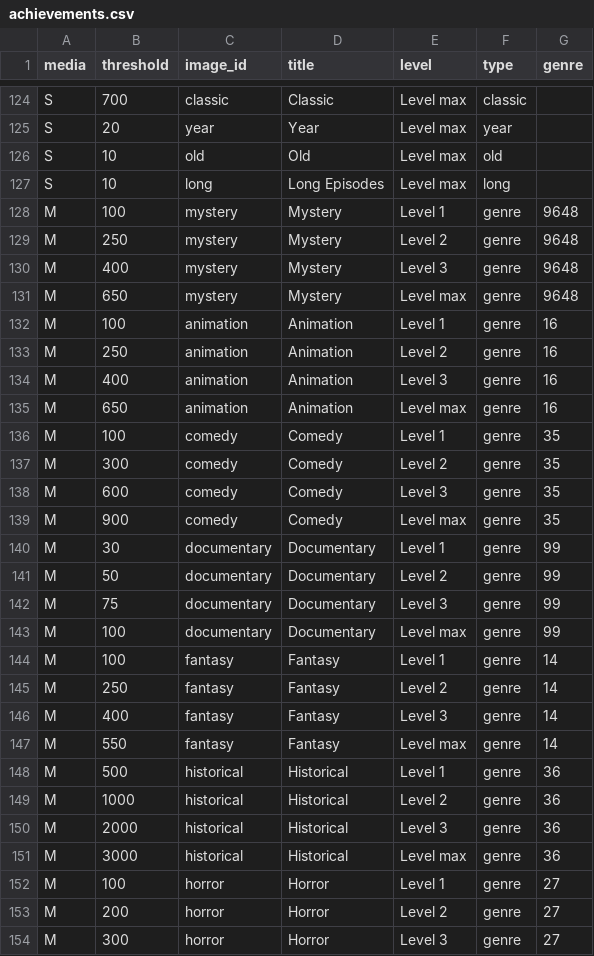
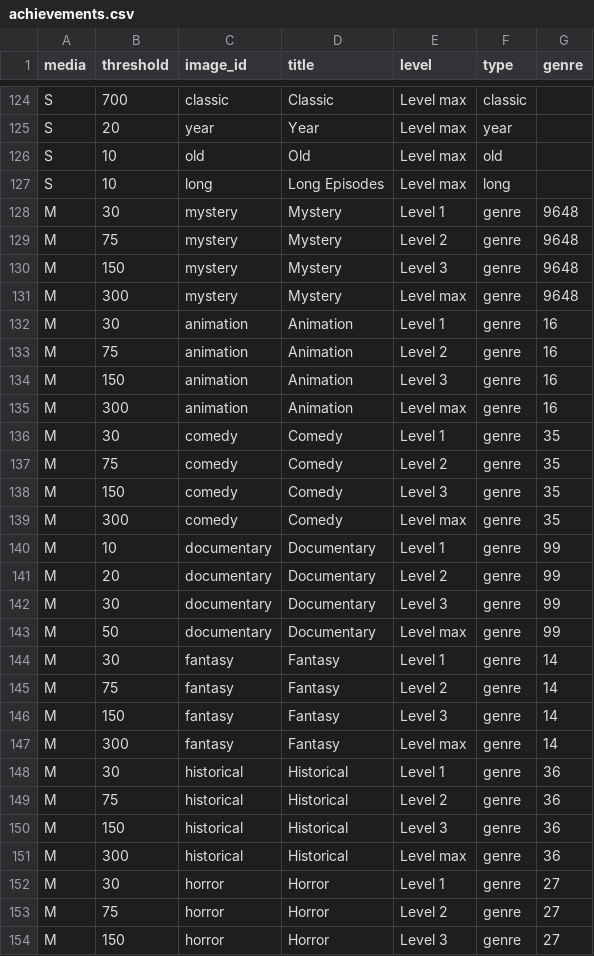
Before and after one commit to Crossoufire/MySerieList, a CSV file: MyLists/static/achievements_csv/achievements.csv, drawn as a sheet; only a part is shown, gaps mark what is left out; the diff covers the shown part only.

```diff
--- a/MyLists/static/achievements_csv/achievements.csv
+++ b/MyLists/static/achievements_csv/achievements.csv
@@ -127,28 +127,28 @@ S;10;old;Old;Level max;old;
 S;10;long;Long Episodes;Level max;long;
-M;100;mystery;Mystery;Level 1;genre;9648
-M;250;mystery;Mystery;Level 2;genre;9648
-M;400;mystery;Mystery;Level 3;genre;9648
-M;650;mystery;Mystery;Level max;genre;9648
-M;100;animation;Animation;Level 1;genre;16
-M;250;animation;Animation;Level 2;genre;16
-M;400;animation;Animation;Level 3;genre;16
-M;650;animation;Animation;Level max;genre;16
-M;100;comedy;Comedy;Level 1;genre;35
-M;300;comedy;Comedy;Level 2;genre;35
-M;600;comedy;Comedy;Level 3;genre;35
-M;900;comedy;Comedy;Level max;genre;35
-M;30;documentary;Documentary;Level 1;genre;99
-M;50;documentary;Documentary;Level 2;genre;99
-M;75;documentary;Documentary;Level 3;genre;99
-M;100;documentary;Documentary;Level max;genre;99
-M;100;fantasy;Fantasy;Level 1;genre;14
-M;250;fantasy;Fantasy;Level 2;genre;14
-M;400;fantasy;Fantasy;Level 3;genre;14
-M;550;fantasy;Fantasy;Level max;genre;14
-M;500;historical;Historical;Level 1;genre;36
-M;1000;historical;Historical;Level 2;genre;36
-M;2000;historical;Historical;Level 3;genre;36
-M;3000;historical;Historical;Level max;genre;36
-M;100;horror;Horror;Level 1;genre;27
-M;200;horror;Horror;Level 2;genre;27
-M;300;horror;Horror;Level 3;genre;27
+M;30;mystery;Mystery;Level 1;genre;9648
+M;75;mystery;Mystery;Level 2;genre;9648
+M;150;mystery;Mystery;Level 3;genre;9648
+M;300;mystery;Mystery;Level max;genre;9648
+M;30;animation;Animation;Level 1;genre;16
+M;75;animation;Animation;Level 2;genre;16
+M;150;animation;Animation;Level 3;genre;16
+M;300;animation;Animation;Level max;genre;16
+M;30;comedy;Comedy;Level 1;genre;35
+M;75;comedy;Comedy;Level 2;genre;35
+M;150;comedy;Comedy;Level 3;genre;35
+M;300;comedy;Comedy;Level max;genre;35
+M;10;documentary;Documentary;Level 1;genre;99
+M;20;documentary;Documentary;Level 2;genre;99
+M;30;documentary;Documentary;Level 3;genre;99
+M;50;documentary;Documentary;Level max;genre;99
+M;30;fantasy;Fantasy;Level 1;genre;14
+M;75;fantasy;Fantasy;Level 2;genre;14
+M;150;fantasy;Fantasy;Level 3;genre;14
+M;300;fantasy;Fantasy;Level max;genre;14
+M;30;historical;Historical;Level 1;genre;36
+M;75;historical;Historical;Level 2;genre;36
+M;150;historical;Historical;Level 3;genre;36
+M;300;historical;Historical;Level max;genre;36
+M;30;horror;Horror;Level 1;genre;27
+M;75;horror;Horror;Level 2;genre;27
+M;150;horror;Horror;Level 3;genre;27
```
Also changed, not shown: 24 edited cells elsewhere in this file, 7 other files.
